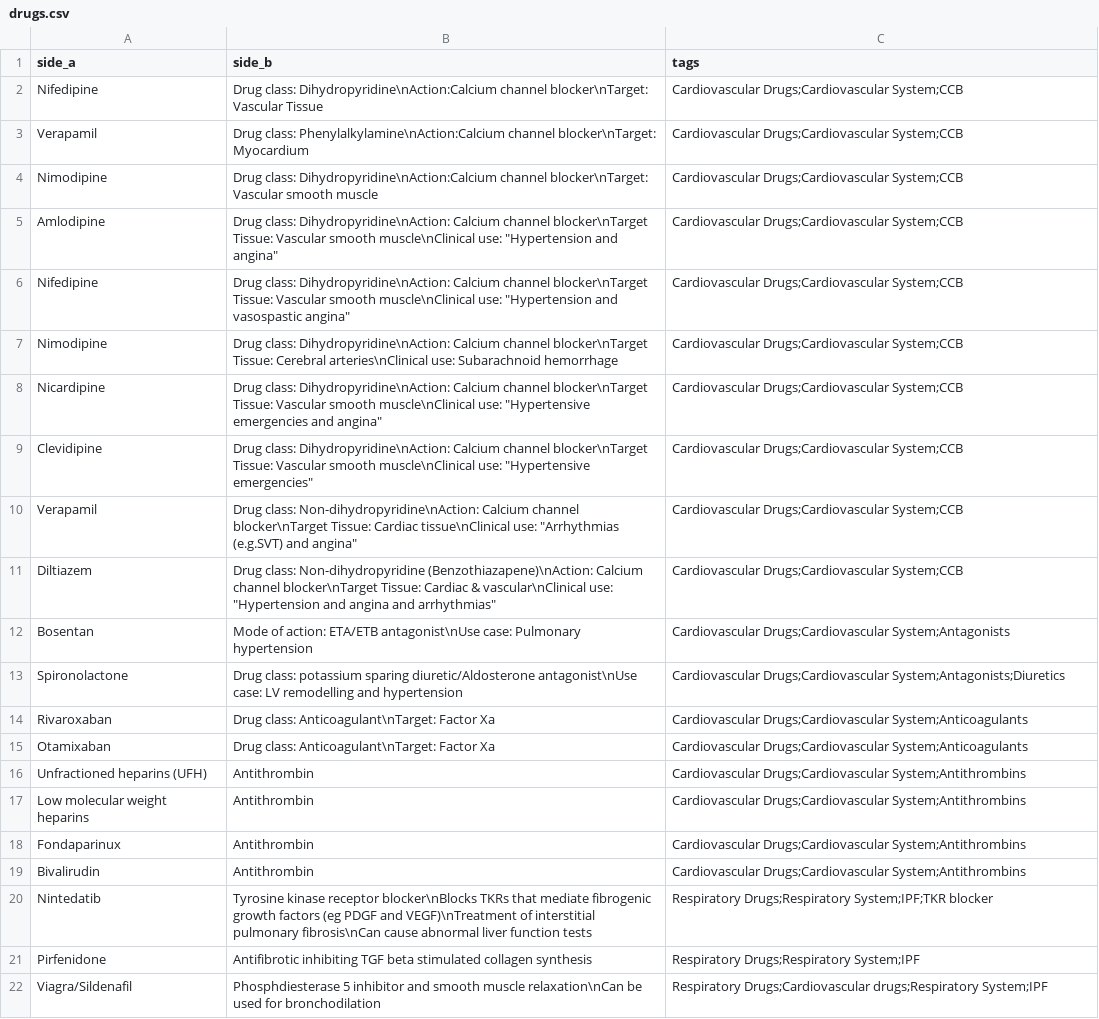
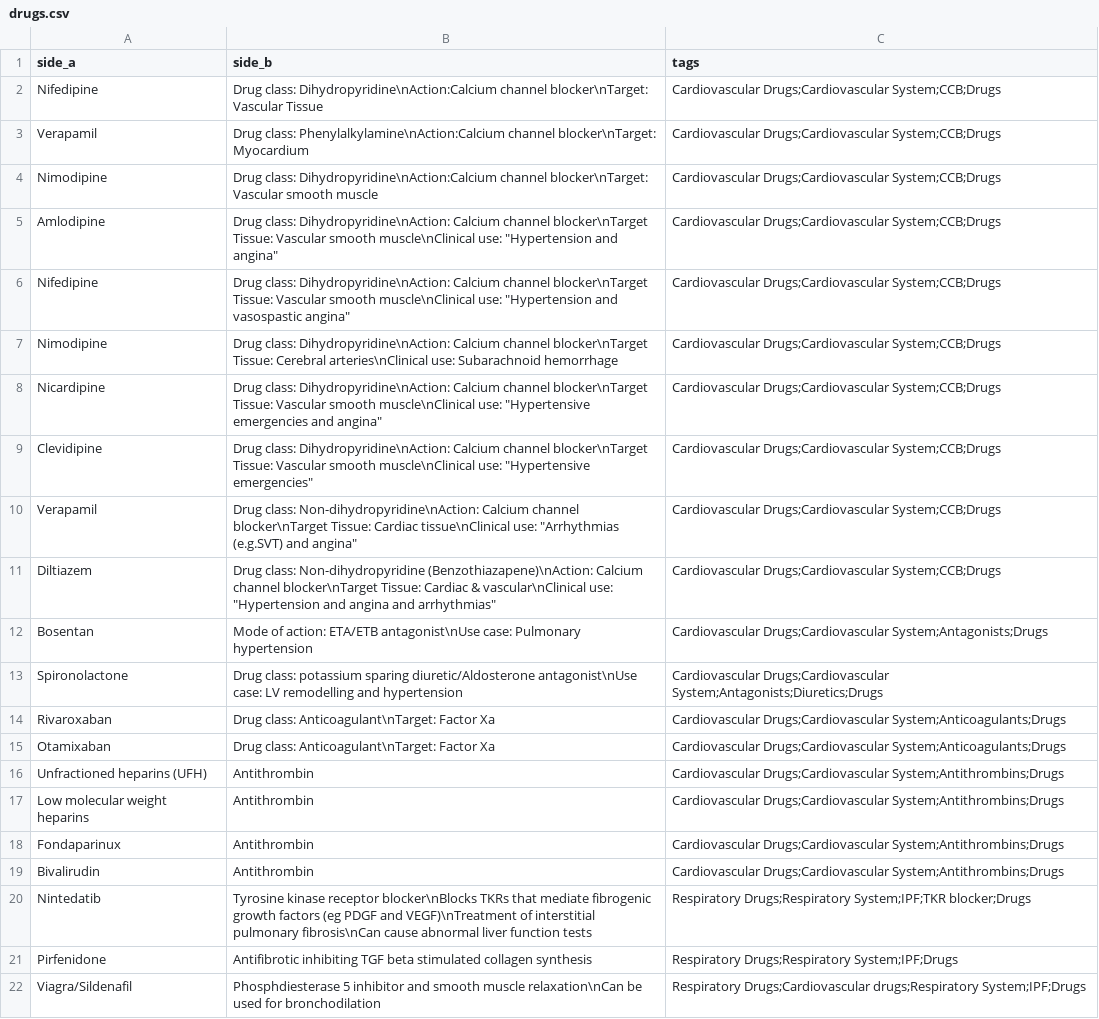
Before and after one commit to cvtsh248/med-flashcardtool, a CSV file: flashcards/CR/Drugs/drugs.csv, drawn as a sheet; the diff names each change by its address in the sheet, - before the commit and + after, or states it on an @@ line.

```diff
--- a/flashcards/CR/Drugs/drugs.csv
+++ b/flashcards/CR/Drugs/drugs.csv
-C2:C11 (tags): Cardiovascular Drugs;Cardiovascular System;CCB
+C2:C11 (tags): Cardiovascular Drugs;Cardiovascular System;CCB;Drugs
-C12 (tags): Cardiovascular Drugs;Cardiovascular System;Antagonists
+C12 (tags): Cardiovascular Drugs;Cardiovascular System;Antagonists;Drugs
-C13 (tags): Cardiovascular Drugs;Cardiovascular System;Antagonists;Diuretics
+C13 (tags): Cardiovascular Drugs;Cardiovascular System;Antagonists;Diuretics;Drugs
-C14:C15 (tags): Cardiovascular Drugs;Cardiovascular System;Anticoagulants
+C14:C15 (tags): Cardiovascular Drugs;Cardiovascular System;Anticoagulants;Drugs
-C16:C19 (tags): Cardiovascular Drugs;Cardiovascular System;Antithrombins
+C16:C19 (tags): Cardiovascular Drugs;Cardiovascular System;Antithrombins;Drugs
-C20 (tags): …Drugs;Respiratory System;IPF;TKR blocker
+C20 (tags): …Drugs;Respiratory System;IPF;TKR blocker;Drugs
-C21 (tags): Respiratory Drugs;Respiratory System;IPF
+C21 (tags): Respiratory Drugs;Respiratory System;IPF;Drugs
-C22 (tags): …Drugs;Cardiovascular drugs;Respiratory System;IPF
+C22 (tags): …Drugs;Cardiovascular drugs;Respiratory System;IPF;Drugs
```
Also changed, not shown: 2 other files.
